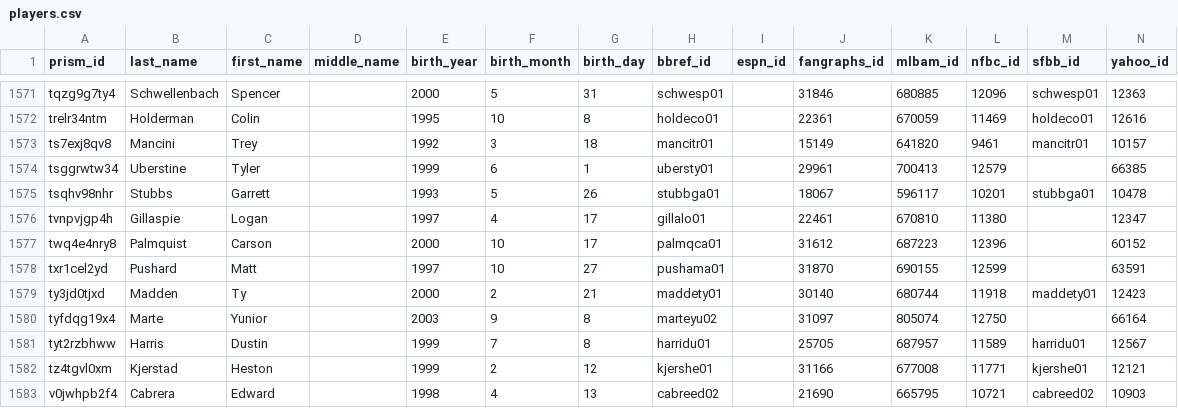
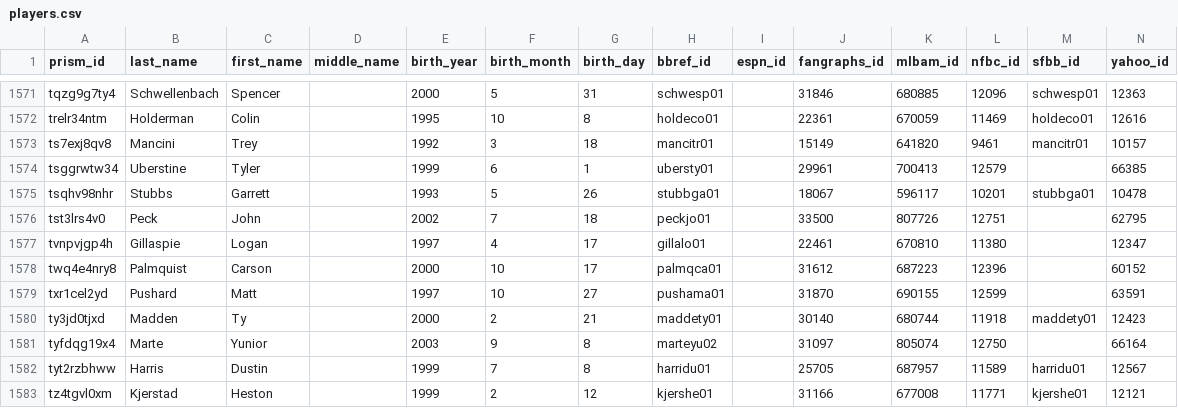
Before and after one commit to StatsVine/prism-crosswalk-data, a CSV file: data/mlb/players.csv, drawn as a sheet; only a part is shown, gaps mark what is left out; the shorter side is filled out with more unchanged rows; the diff names each change by its address in the sheet, - before the commit and + after, or states it on an @@ line.

Commit message:
mlb: Add John Peck to 40-man roster

```diff
--- a/data/mlb/players.csv
+++ b/data/mlb/players.csv
+row 1576: tst3lrs4v0 | Peck | John |  | 2002 | 7 | 18 | peckjo01 |  | 33500 | 807726 | 12751 |  | 62795
```
